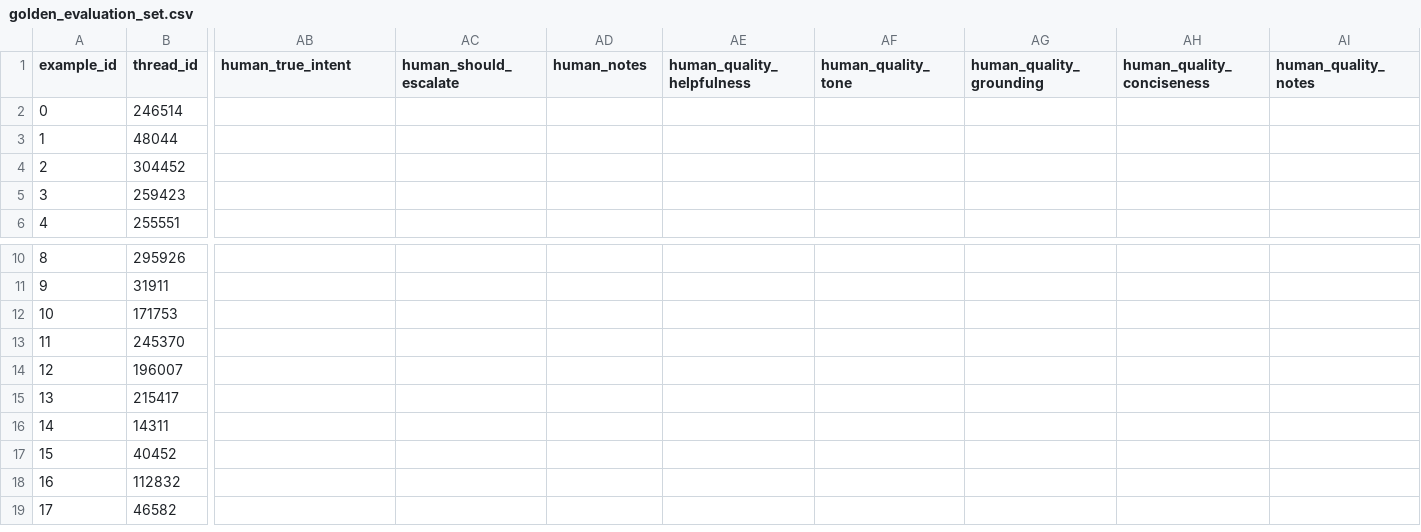
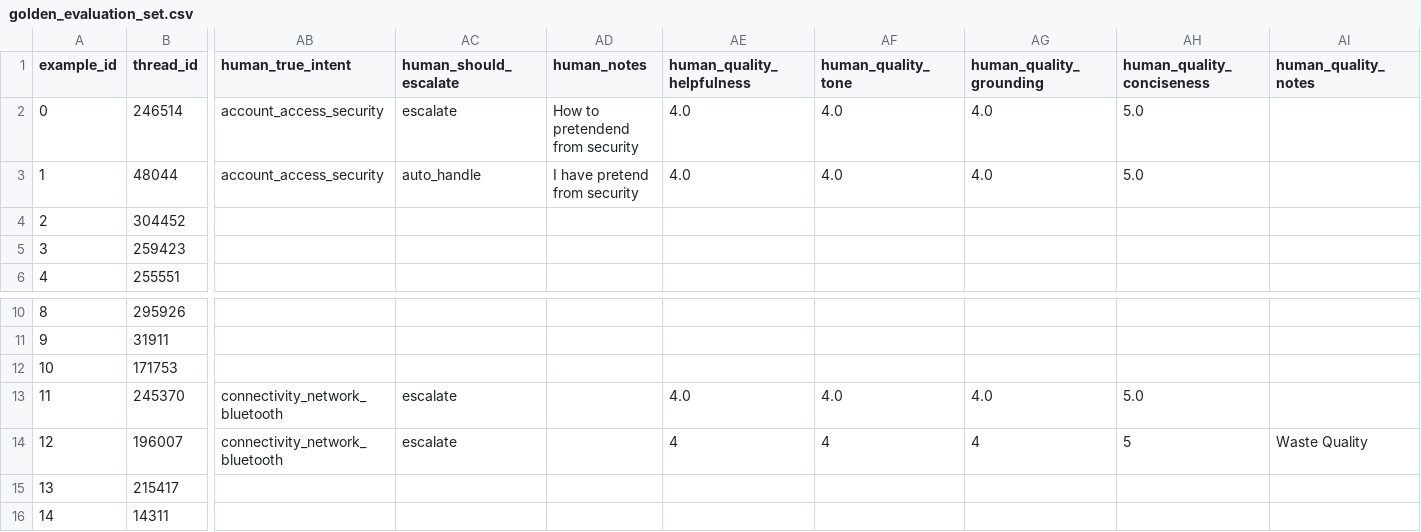
Before and after one commit to prakashramav/precedent-agent, a CSV file: data/golden_evaluation_set.csv, drawn as a sheet; only a part is shown, gaps mark what is left out; the shorter side is filled out with more unchanged rows; the diff names each change by its address in the sheet, - before the commit and + after, or states it on an @@ line.

```diff
--- a/data/golden_evaluation_set.csv
+++ b/data/golden_evaluation_set.csv
-AB2:AB3 (human_true_intent): (empty)
+AB2:AB3 (human_true_intent): account_access_security
-AC2 (human_should_escalate): (empty)
+AC2 (human_should_escalate): escalate
-AD2 (human_notes): (empty)
+AD2 (human_notes): How to pretendend from security
-AE2:AE3 (human_quality_helpfulness): (empty)
+AE2:AE3 (human_quality_helpfulness): 4.0
-AF2:AF3 (human_quality_tone): (empty)
+AF2:AF3 (human_quality_tone): 4.0
-AG2:AG3 (human_quality_grounding): (empty)
+AG2:AG3 (human_quality_grounding): 4.0
-AH2:AH3 (human_quality_conciseness): (empty)
+AH2:AH3 (human_quality_conciseness): 5.0
-AC3 (human_should_escalate): (empty)
+AC3 (human_should_escalate): auto_handle
-AD3 (human_notes): (empty)
+AD3 (human_notes): I have pretend from security
-AB13:AB14 (human_true_intent): (empty)
+AB13:AB14 (human_true_intent): connectivity_network_bluetooth
-AC13:AC14 (human_should_escalate): (empty)
+AC13:AC14 (human_should_escalate): escalate
-AE13 (human_quality_helpfulness): (empty)
+AE13 (human_quality_helpfulness): 4.0
-AF13 (human_quality_tone): (empty)
+AF13 (human_quality_tone): 4.0
-AG13 (human_quality_grounding): (empty)
+AG13 (human_quality_grounding): 4.0
-AH13 (human_quality_conciseness): (empty)
+AH13 (human_quality_conciseness): 5.0
-AE14 (human_quality_helpfulness): (empty)
+AE14 (human_quality_helpfulness): 4
-AF14 (human_quality_tone): (empty)
+AF14 (human_quality_tone): 4
-AG14 (human_quality_grounding): (empty)
+AG14 (human_quality_grounding): 4
-AH14 (human_quality_conciseness): (empty)
+AH14 (human_quality_conciseness): 5
-AI14 (human_quality_notes): (empty)
+AI14 (human_quality_notes): Waste Quality
```
Also changed, not shown: 3 other files.
